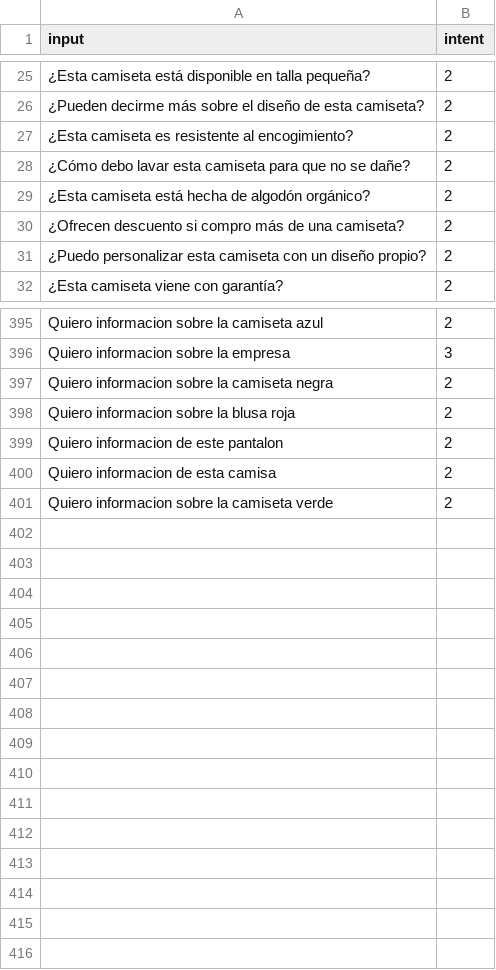
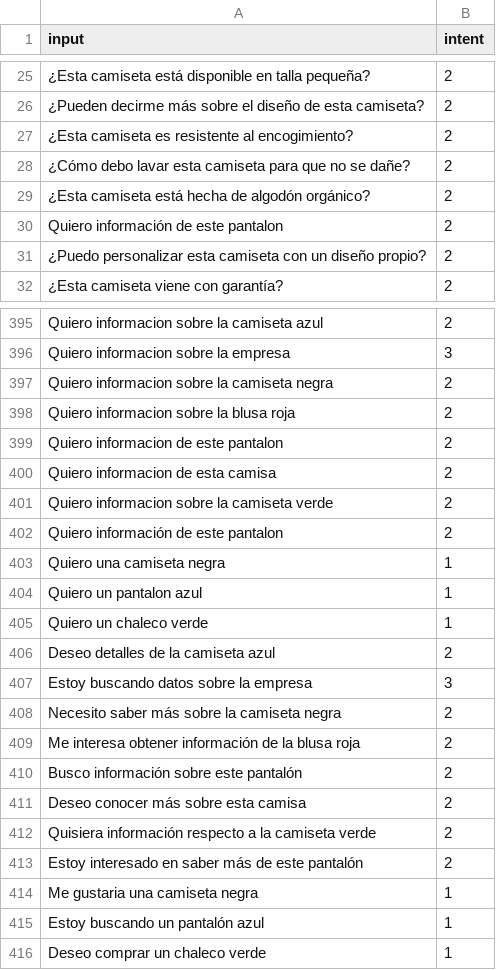
Before and after one commit to Cassandrasp/Silbo-Challenge, a CSV file: data/icm_dataset.csv, drawn as a sheet; only a part is shown, gaps mark what is left out; the diff names each change by its address in the sheet, - before the commit and + after, or states it on an @@ line.

```diff
--- a/data/icm_dataset.csv
+++ b/data/icm_dataset.csv
-A30 (input): ¿Ofrecen descuento si compro más de una camiseta?
+A30 (input): Quiero información de este pantalon
+row 402: Quiero información de este pantalon | 2
+row 403: Quiero una camiseta negra | 1
+row 404: Quiero un pantalon azul | 1
+row 405: Quiero un chaleco verde | 1
+row 406: Deseo detalles de la camiseta azul | 2
+row 407: Estoy buscando datos sobre la empresa | 3
+row 408: Necesito saber más sobre la camiseta negra | 2
+row 409: Me interesa obtener información de la blusa roja | 2
+row 410: Busco información sobre este pantalón | 2
+row 411: Deseo conocer más sobre esta camisa | 2
+row 412: Quisiera información respecto a la camiseta verde | 2
+row 413: Estoy interesado en saber más de este pantalón | 2
+row 414: Me gustaria una camiseta negra | 1
+row 415: Estoy buscando un pantalón azul | 1
+row 416: Deseo comprar un chaleco verde | 1
```
Also changed, not shown: 1 other file.
